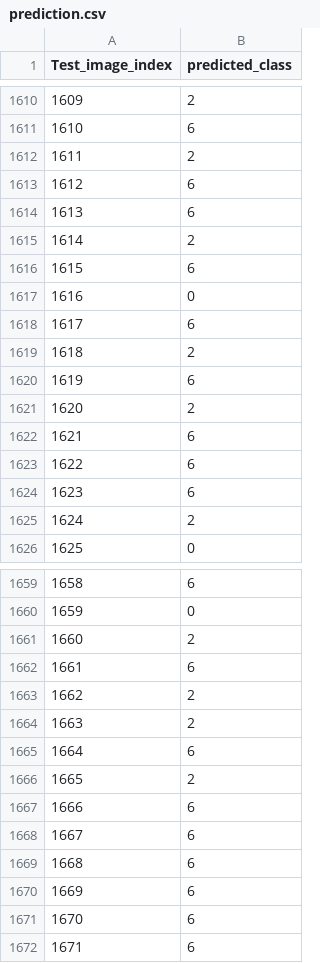
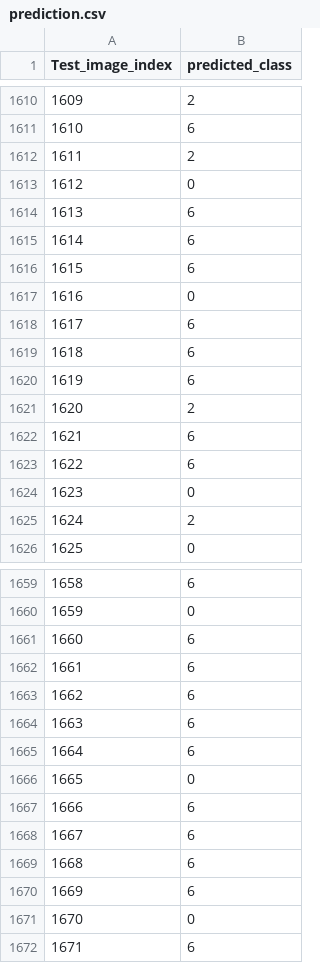
Before and after one commit to iKhushPatel/IIITD_MIDASS_Task, a CSV file: CV_Problem/prediction.csv, drawn as a sheet; only a part is shown, gaps mark what is left out; the diff covers the shown part only.

```diff
--- a/CV_Problem/prediction.csv
+++ b/CV_Problem/prediction.csv
@@ -1612,5 +1612,5 @@ Test_image_index,predicted_class
 1611,2
-1612,6
+1612,0
 1613,6
-1614,2
+1614,6
 1615,6
@@ -1618,3 +1618,3 @@ Test_image_index,predicted_class
 1617,6
-1618,2
+1618,6
 1619,6
@@ -1623,3 +1623,3 @@ Test_image_index,predicted_class
 1622,6
-1623,6
+1623,0
 1624,2
@@ -1660,8 +1660,8 @@ Test_image_index,predicted_class
 1659,0
-1660,2
+1660,6
 1661,6
-1662,2
-1663,2
+1662,6
+1663,6
 1664,6
-1665,2
+1665,0
 1666,6
@@ -1670,3 +1670,3 @@ Test_image_index,predicted_class
 1669,6
-1670,6
+1670,0
 1671,6
```
Also changed, not shown: 92 edited cells elsewhere in this file.
